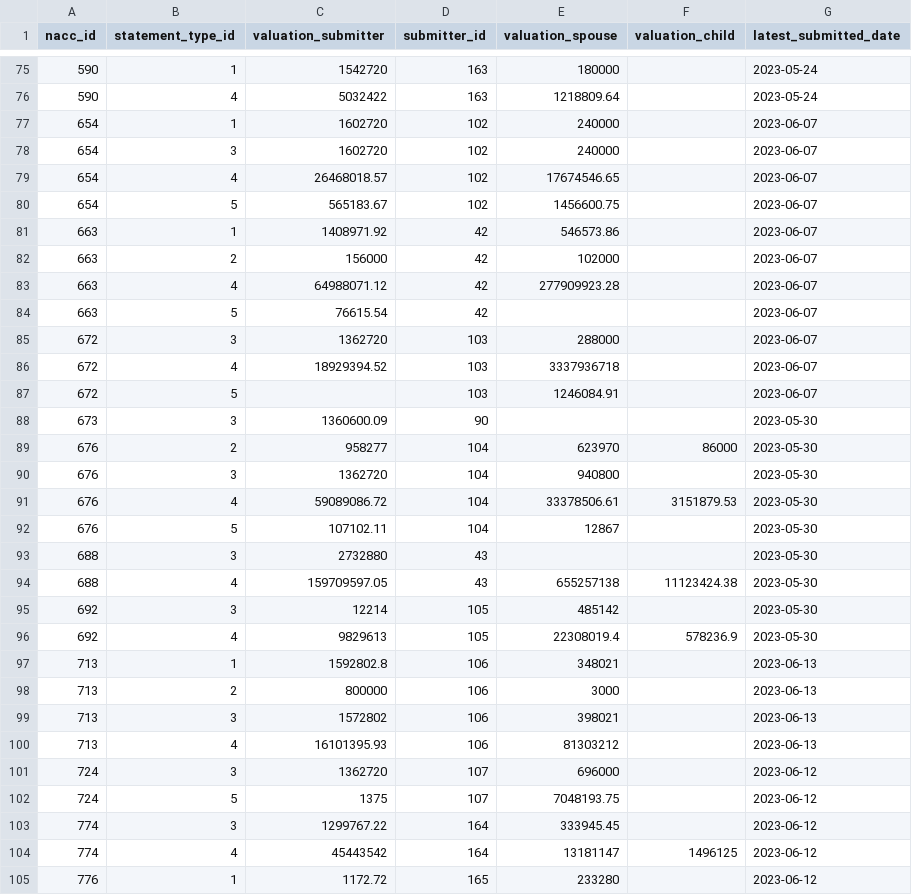
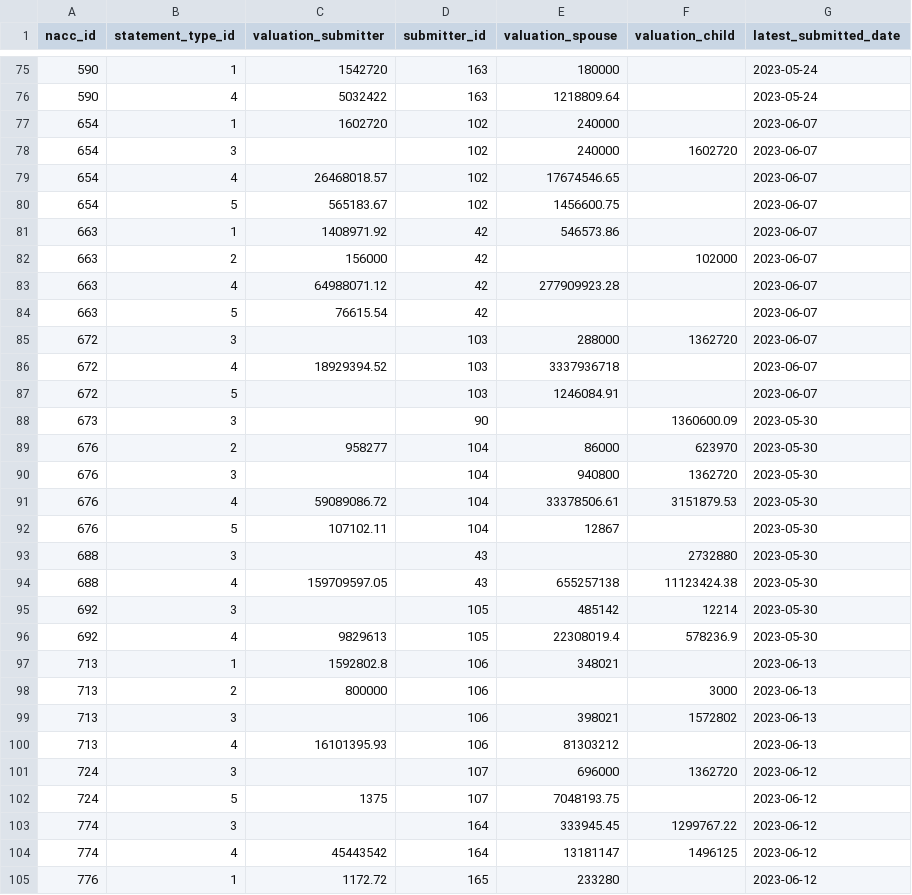
Before and after one commit to RiwRiwara/submission_scanx, a CSV file: src/result/from_train/mapping_output/statement.csv, drawn as a sheet; only a part is shown, gaps mark what is left out; the diff covers the shown part only.

```diff
--- a/src/result/from_train/mapping_output/statement.csv
+++ b/src/result/from_train/mapping_output/statement.csv
@@ -77,3 +77,3 @@ nacc_id,statement_type_id,valuation_submitter,submitter_id,valuation_spouse,valu
 654,1,1602720,102,240000,,2023-06-07
-654,3,1602720,102,240000,,2023-06-07
+654,3,,102,240000,1602720,2023-06-07
 654,4,26468018.57,102,17674546.65,,2023-06-07
@@ -81,24 +81,24 @@ nacc_id,statement_type_id,valuation_submitter,submitter_id,valuation_spouse,valu
 663,1,1408971.92,42,546573.86,,2023-06-07
-663,2,156000,42,102000,,2023-06-07
+663,2,156000,42,,102000,2023-06-07
 663,4,64988071.12,42,277909923.28,,2023-06-07
 663,5,76615.54,42,,,2023-06-07
-672,3,1362720,103,288000,,2023-06-07
+672,3,,103,288000,1362720,2023-06-07
 672,4,18929394.52,103,3337936718,,2023-06-07
 672,5,,103,1246084.91,,2023-06-07
-673,3,1360600.09,90,,,2023-05-30
-676,2,958277,104,623970,86000,2023-05-30
-676,3,1362720,104,940800,,2023-05-30
+673,3,,90,,1360600.09,2023-05-30
+676,2,958277,104,86000,623970,2023-05-30
+676,3,,104,940800,1362720,2023-05-30
 676,4,59089086.72,104,33378506.61,3151879.53,2023-05-30
 676,5,107102.11,104,12867,,2023-05-30
-688,3,2732880,43,,,2023-05-30
+688,3,,43,,2732880,2023-05-30
 688,4,159709597.05,43,655257138,11123424.38,2023-05-30
-692,3,12214,105,485142,,2023-05-30
+692,3,,105,485142,12214,2023-05-30
 692,4,9829613,105,22308019.4,578236.9,2023-05-30
 713,1,1592802.8,106,348021,,2023-06-13
-713,2,800000,106,3000,,2023-06-13
-713,3,1572802,106,398021,,2023-06-13
+713,2,800000,106,,3000,2023-06-13
+713,3,,106,398021,1572802,2023-06-13
 713,4,16101395.93,106,81303212,,2023-06-13
-724,3,1362720,107,696000,,2023-06-12
+724,3,,107,696000,1362720,2023-06-12
 724,5,1375,107,7048193.75,,2023-06-12
-774,3,1299767.22,164,333945.45,,2023-06-12
+774,3,,164,333945.45,1299767.22,2023-06-12
 774,4,45443542,164,13181147,1496125,2023-06-12
```
Also changed, not shown: 134 edited cells elsewhere in this file, src/result/from_train/mapping_output/summary.csv, 2 other files.
